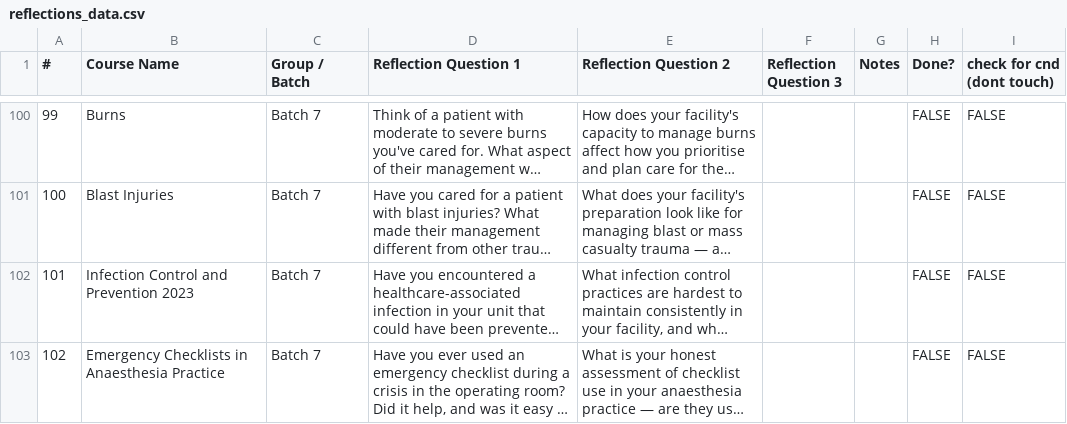
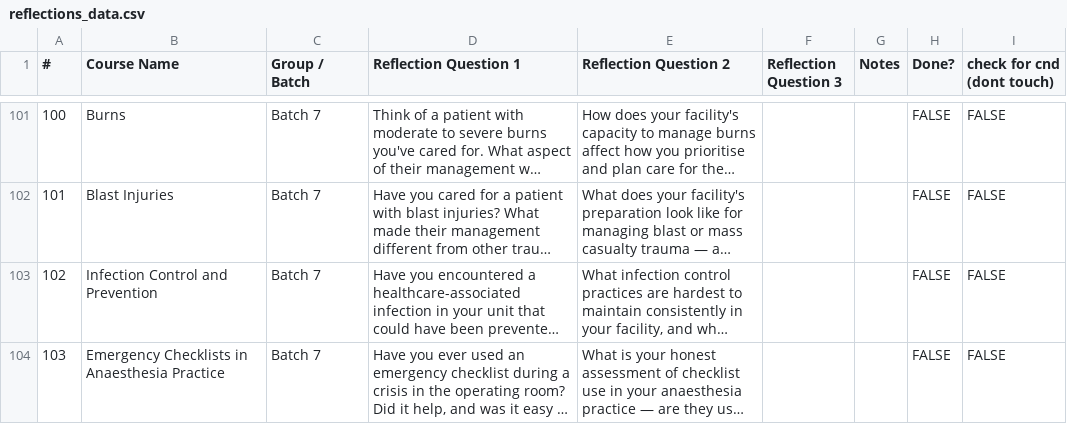
Before and after one commit to codendesigner-hash/cnd-surg-refl-at-4784, a CSV file: reflections_data.csv, drawn as a sheet; only a part is shown, gaps mark what is left out; long unchanged cells end in …; addresses are those after the commit; the diff covers the shown part only; the diff names each change by its address in the sheet, - before the commit and + after, or states it on an @@ line.

```diff
--- a/reflections_data.csv
+++ b/reflections_data.csv
@@ column A (#) renumbered from row 27 down @@
-B103 (Course Name): Infection Control and Prevention 2023
+B103 (Course Name): Infection Control and Prevention
```
Also changed, not shown: 2 added rows and 3 edited cells elsewhere in this file, ratings_data.csv.
